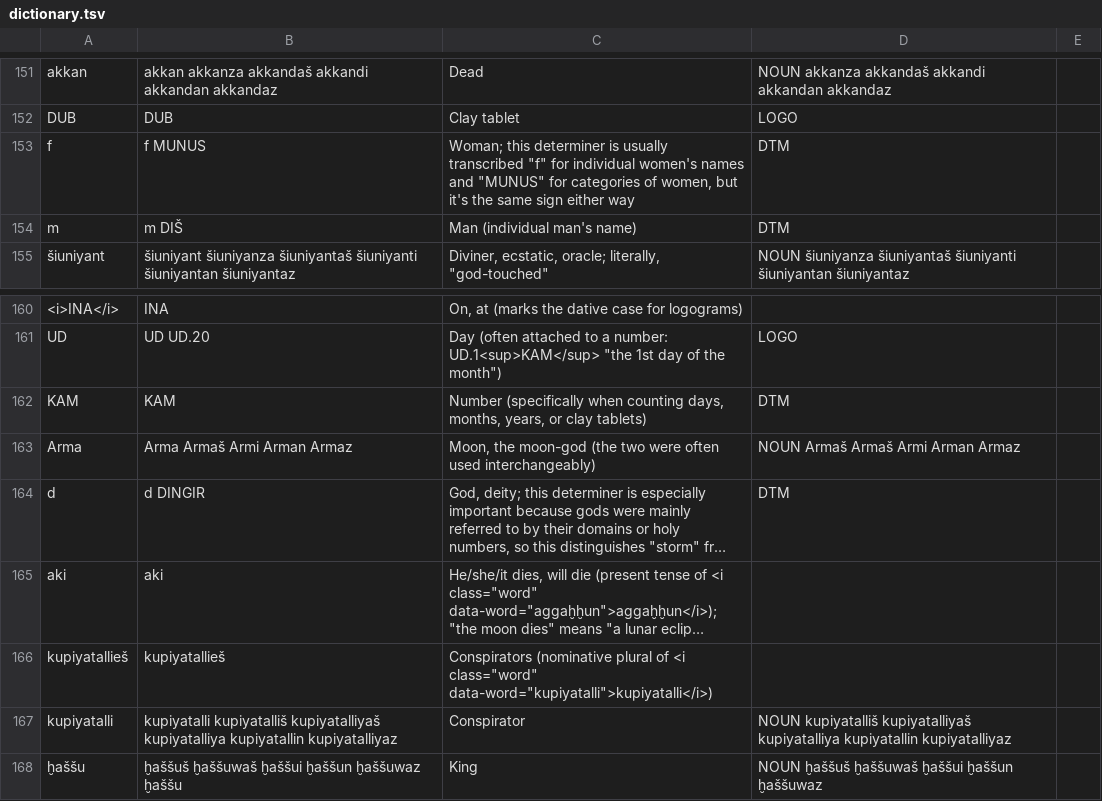
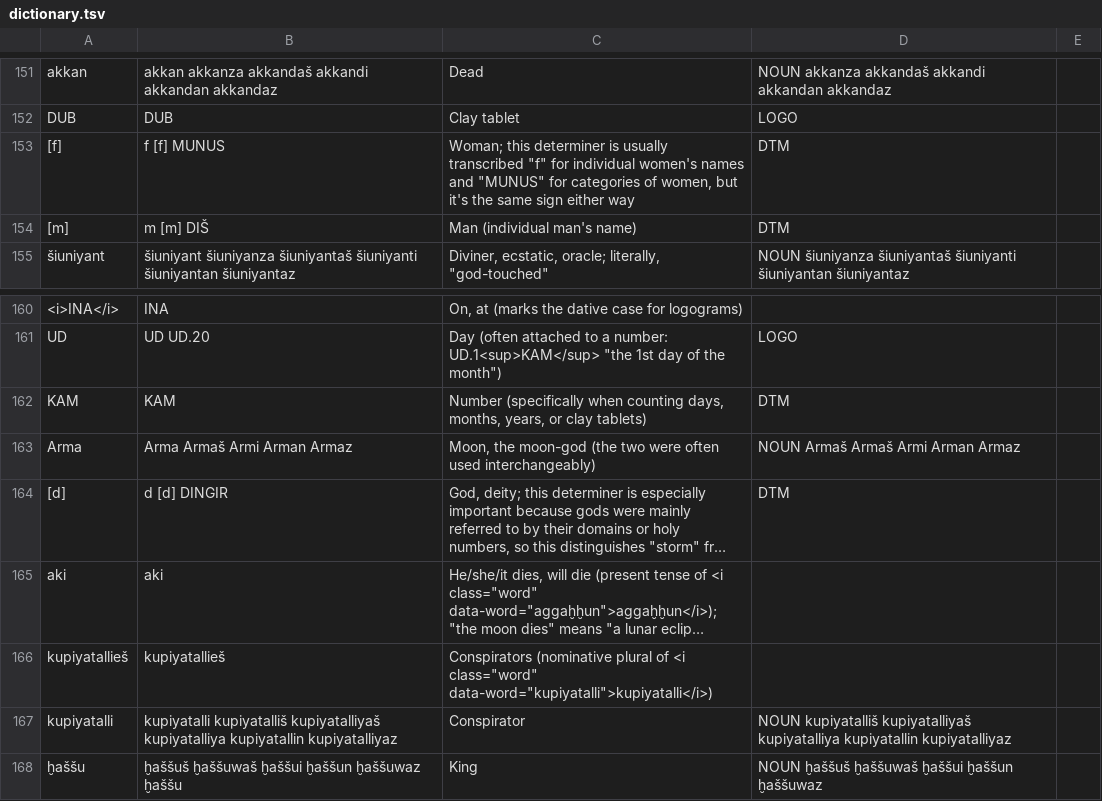
Before and after one commit to dstelzer/hittite-dialog, a TSV file: dictionary.tsv, drawn as a sheet; only a part is shown, gaps mark what is left out; long unchanged cells end in …; the diff names each change by its address in the sheet, - before the commit and + after, or states it on an @@ line.

Commit message:
ensure lowercase determiners are not read as Hittite words, which results in f being replaced with w

```diff
--- a/dictionary.tsv
+++ b/dictionary.tsv
-A153: f
+A153: [f]
-B153: f MUNUS
+B153: f [f] MUNUS
-A154: m
+A154: [m]
-B154: m DIŠ
+B154: m [m] DIŠ
-A164: d
+A164: [d]
-B164: d DINGIR
+B164: d [d] DINGIR
```
